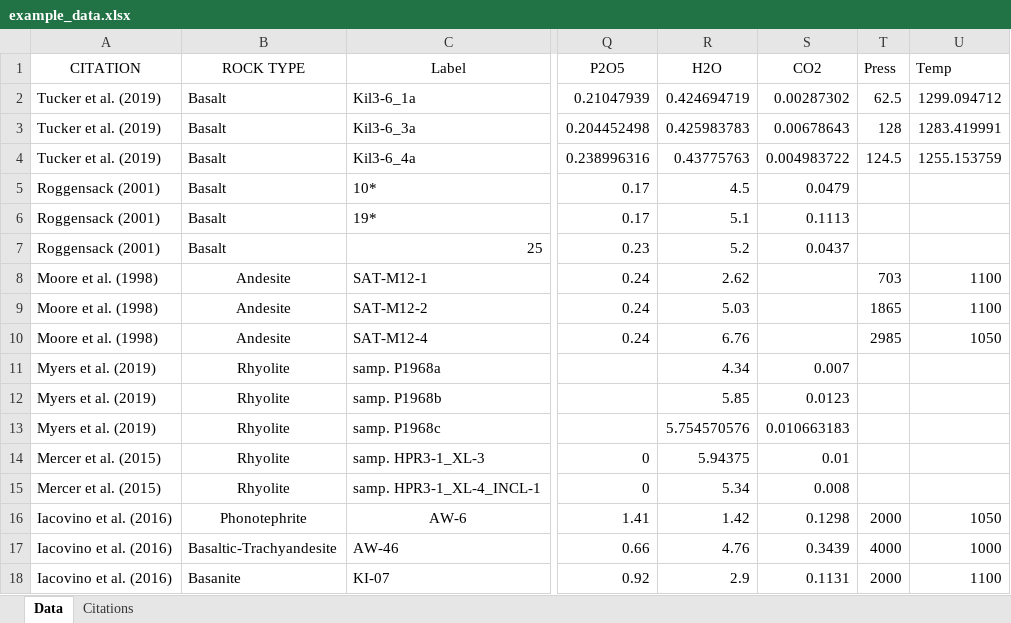
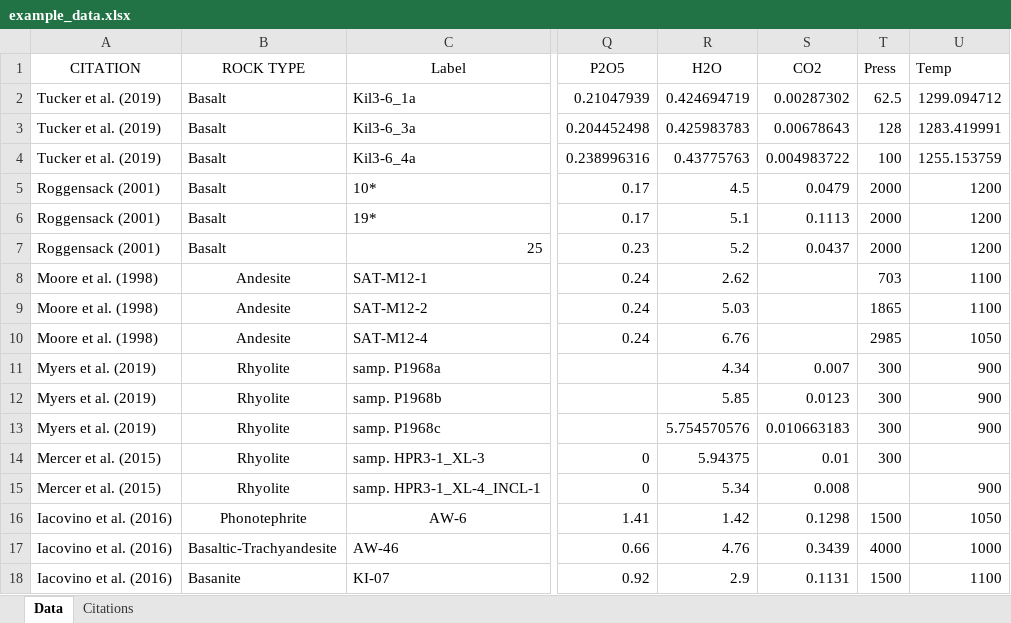
Before and after one commit to kaylai/VESIcal, an Excel workbook: manuscript/Supplement/Example_Datasets/example_data.xlsx, sheet Data, drawn as a sheet; only a part is shown, gaps mark what is left out; values as stored, in another font and other column widths than the file's, no borders; the diff names each change by its address in the sheet, - before the commit and + after, or states it on an @@ line.

Commit message:
Updating repo to the current (first complete) version of the manuscript.

```diff
--- a/manuscript/Supplement/Example_Datasets/example_data.xlsx (sheet Data)
+++ b/manuscript/Supplement/Example_Datasets/example_data.xlsx (sheet Data)
-T4 (Press): 124.5
+T4 (Press): 100
-T5:T7 (Press): (empty)
+T5:T7 (Press): 2000
-U5:U7 (Temp): (empty)
+U5:U7 (Temp): 1200
-T11:T14 (Press): (empty)
+T11:T14 (Press): 300
-U11:U13 (Temp): (empty)
+U11:U13 (Temp): 900
-U15 (Temp): (empty)
+U15 (Temp): 900
-T16 (Press): 2000
+T16 (Press): 1500
-T18 (Press): 2000
+T18 (Press): 1500
```
Also changed, not shown: 22 other files.
